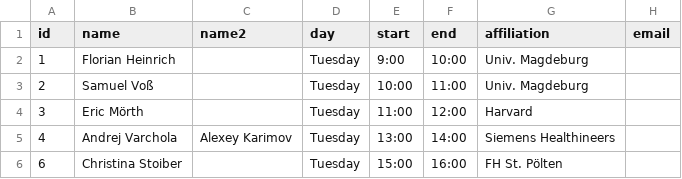
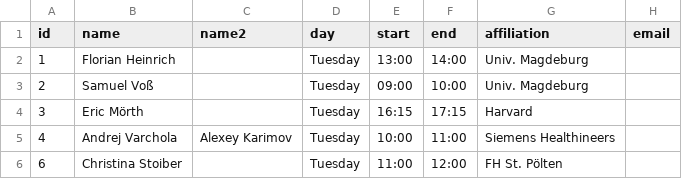
Before and after one commit to biomedvis/2024, a CSV file: _data/program.csv, drawn as a sheet; only a part is shown; the diff covers the shown part only; the diff names each change by its address in the sheet, - before the commit and + after, or states it on an @@ line.

```diff
--- a/_data/program.csv
+++ b/_data/program.csv
-E2 (start): 9:00
+E2 (start): 13:00
-F2 (end): 10:00
+F2 (end): 14:00
-E3 (start): 10:00
+E3 (start): 09:00
-F3 (end): 11:00
+F3 (end): 10:00
-E4 (start): 11:00
+E4 (start): 16:15
-F4 (end): 12:00
+F4 (end): 17:15
-E5 (start): 13:00
+E5 (start): 10:00
-F5 (end): 14:00
+F5 (end): 11:00
-E6 (start): 15:00
+E6 (start): 11:00
-F6 (end): 16:00
+F6 (end): 12:00
```
Also changed, not shown: 3 added rows and 8 edited cells elsewhere in this file, 2 other files.
